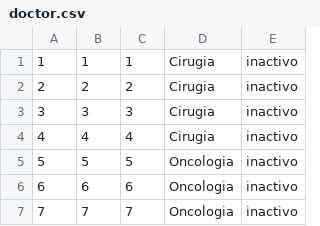
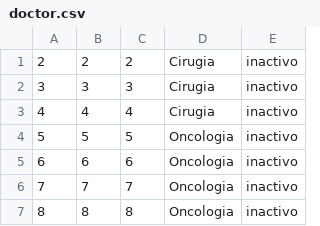
Before and after one commit to JuanDavidG31/Proyecto1, a CSV file: La_granja_del_pollo_la_Cachama_y_la_marmota_ProyectoFinal/data/doctor.csv, drawn as a sheet; only a part is shown; the shorter side is filled out with more unchanged rows; the diff names each change by its address in the sheet, - before the commit and + after, or states it on an @@ line.

```diff
--- a/La_granja_del_pollo_la_Cachama_y_la_marmota_ProyectoFinal/data/doctor.csv
+++ b/La_granja_del_pollo_la_Cachama_y_la_marmota_ProyectoFinal/data/doctor.csv
-row 1: 1 | 1 | 1 | Cirugia | inactivo
```
Also changed, not shown: 3 other files.
